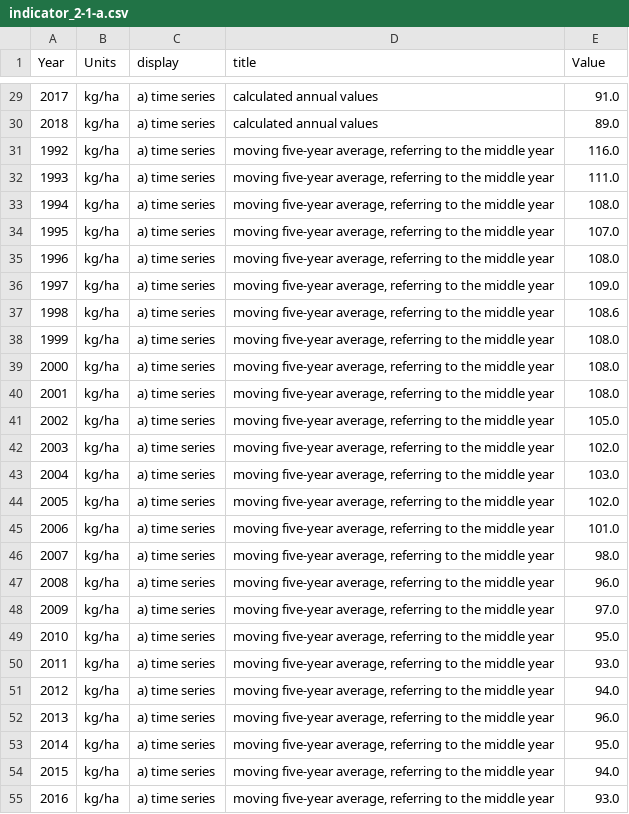
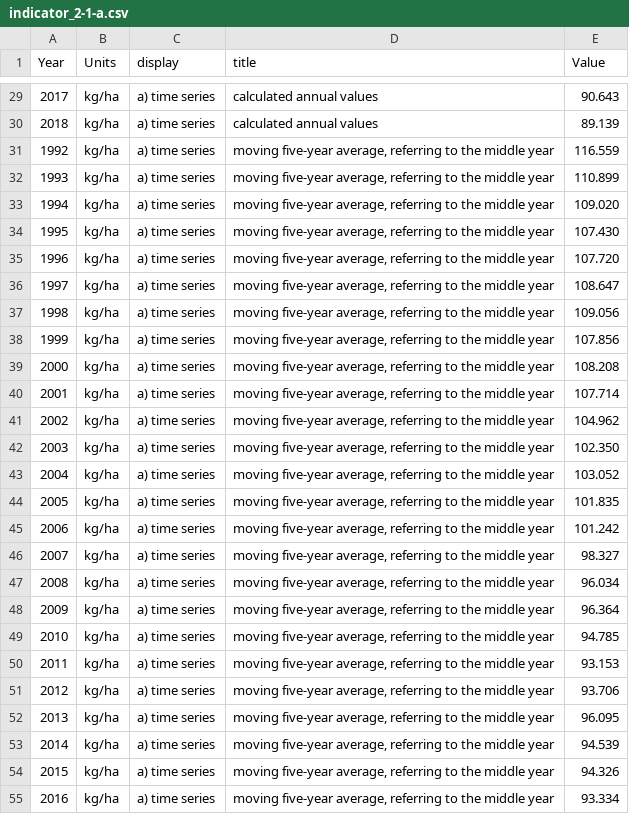
Before and after one commit to DialogfassungDNS/open-sdg-data-starter, a CSV file: data/indicator_2-1-a.csv, drawn as a sheet; only a part is shown, gaps mark what is left out; the diff covers the shown part only.

```diff
--- a/data/indicator_2-1-a.csv
+++ b/data/indicator_2-1-a.csv
@@ -29,27 +29,27 @@ Year,Units,display,title,Value
-2017,kg/ha,a) time series,calculated annual values,91.0
-2018,kg/ha,a) time series,calculated annual values,89.0
-1992,kg/ha,a) time series,"moving five-year average, referring to the middle year",116.0
-1993,kg/ha,a) time series,"moving five-year average, referring to the middle year",111.0
-1994,kg/ha,a) time series,"moving five-year average, referring to the middle year",108.0
-1995,kg/ha,a) time series,"moving five-year average, referring to the middle year",107.0
-1996,kg/ha,a) time series,"moving five-year average, referring to the middle year",108.0
-1997,kg/ha,a) time series,"moving five-year average, referring to the middle year",109.0
-1998,kg/ha,a) time series,"moving five-year average, referring to the middle year",108.6
-1999,kg/ha,a) time series,"moving five-year average, referring to the middle year",108.0
-2000,kg/ha,a) time series,"moving five-year average, referring to the middle year",108.0
-2001,kg/ha,a) time series,"moving five-year average, referring to the middle year",108.0
-2002,kg/ha,a) time series,"moving five-year average, referring to the middle year",105.0
-2003,kg/ha,a) time series,"moving five-year average, referring to the middle year",102.0
-2004,kg/ha,a) time series,"moving five-year average, referring to the middle year",103.0
-2005,kg/ha,a) time series,"moving five-year average, referring to the middle year",102.0
-2006,kg/ha,a) time series,"moving five-year average, referring to the middle year",101.0
-2007,kg/ha,a) time series,"moving five-year average, referring to the middle year",98.0
-2008,kg/ha,a) time series,"moving five-year average, referring to the middle year",96.0
-2009,kg/ha,a) time series,"moving five-year average, referring to the middle year",97.0
-2010,kg/ha,a) time series,"moving five-year average, referring to the middle year",95.0
-2011,kg/ha,a) time series,"moving five-year average, referring to the middle year",93.0
-2012,kg/ha,a) time series,"moving five-year average, referring to the middle year",94.0
-2013,kg/ha,a) time series,"moving five-year average, referring to the middle year",96.0
-2014,kg/ha,a) time series,"moving five-year average, referring to the middle year",95.0
-2015,kg/ha,a) time series,"moving five-year average, referring to the middle year",94.0
-2016,kg/ha,a) time series,"moving five-year average, referring to the middle year",93.0
+2017,kg/ha,a) time series,calculated annual values,90.643
+2018,kg/ha,a) time series,calculated annual values,89.139
+1992,kg/ha,a) time series,"moving five-year average, referring to the middle year",116.559
+1993,kg/ha,a) time series,"moving five-year average, referring to the middle year",110.899
+1994,kg/ha,a) time series,"moving five-year average, referring to the middle year",109.020
+1995,kg/ha,a) time series,"moving five-year average, referring to the middle year",107.430
+1996,kg/ha,a) time series,"moving five-year average, referring to the middle year",107.720
+1997,kg/ha,a) time series,"moving five-year average, referring to the middle year",108.647
+1998,kg/ha,a) time series,"moving five-year average, referring to the middle year",109.056
+1999,kg/ha,a) time series,"moving five-year average, referring to the middle year",107.856
+2000,kg/ha,a) time series,"moving five-year average, referring to the middle year",108.208
+2001,kg/ha,a) time series,"moving five-year average, referring to the middle year",107.714
+2002,kg/ha,a) time series,"moving five-year average, referring to the middle year",104.962
+2003,kg/ha,a) time series,"moving five-year average, referring to the middle year",102.350
+2004,kg/ha,a) time series,"moving five-year average, referring to the middle year",103.052
+2005,kg/ha,a) time series,"moving five-year average, referring to the middle year",101.835
+2006,kg/ha,a) time series,"moving five-year average, referring to the middle year",101.242
+2007,kg/ha,a) time series,"moving five-year average, referring to the middle year",98.327
+2008,kg/ha,a) time series,"moving five-year average, referring to the middle year",96.034
+2009,kg/ha,a) time series,"moving five-year average, referring to the middle year",96.364
+2010,kg/ha,a) time series,"moving five-year average, referring to the middle year",94.785
+2011,kg/ha,a) time series,"moving five-year average, referring to the middle year",93.153
+2012,kg/ha,a) time series,"moving five-year average, referring to the middle year",93.706
+2013,kg/ha,a) time series,"moving five-year average, referring to the middle year",96.095
+2014,kg/ha,a) time series,"moving five-year average, referring to the middle year",94.539
+2015,kg/ha,a) time series,"moving five-year average, referring to the middle year",94.326
+2016,kg/ha,a) time series,"moving five-year average, referring to the middle year",93.334
```
Also changed, not shown: 28 edited cells elsewhere in this file.
